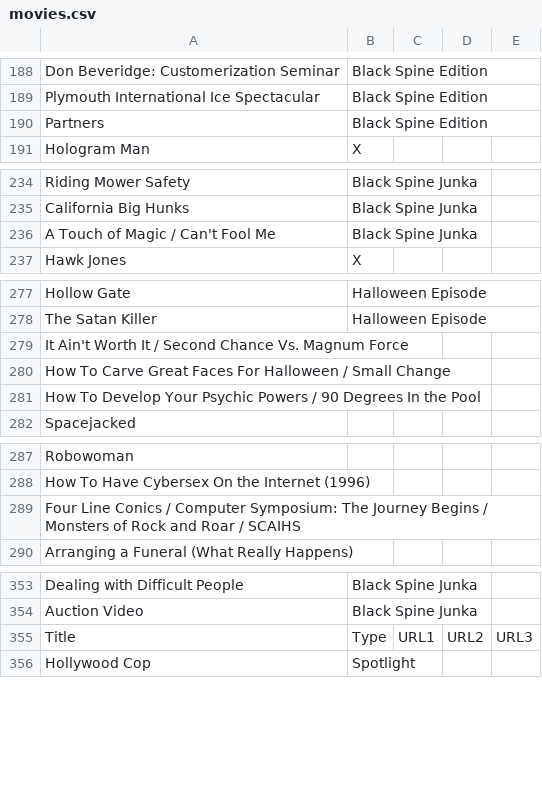
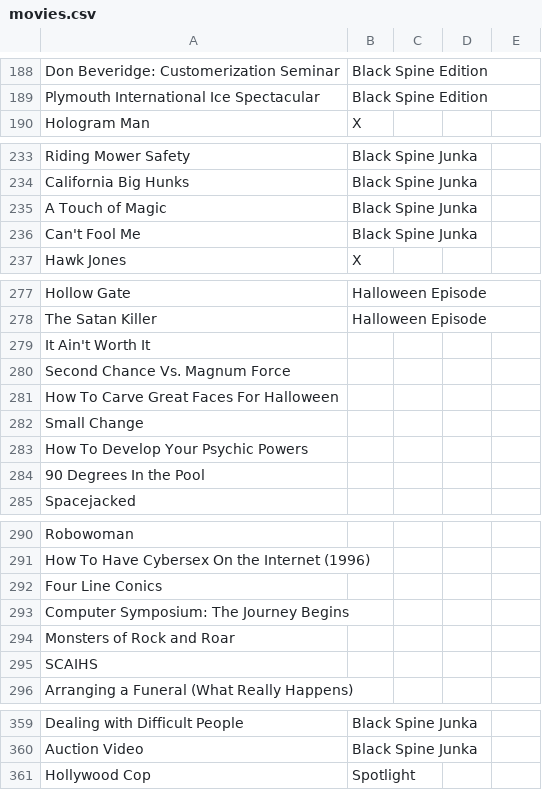
Before and after one commit to zekutokairin/hackfraud, a CSV file: movies.csv, drawn as a sheet; only a part is shown, gaps mark what is left out.

```diff
--- a/movies.csv
+++ b/movies.csv
@@ -189,3 +189,2 @@ Don Beveridge: Customerization Seminar,Black Spine Edition,,,
 Plymouth International Ice Spectacular,Black Spine Edition,,,
-Partners,Black Spine Edition,,,
 Hologram Man,X,,,
@@ -235,3 +234,4 @@ Riding Mower Safety,Black Spine Junka,,,
 California Big Hunks,Black Spine Junka,,,
-A Touch of Magic / Can't Fool Me,Black Spine Junka,,,
+A Touch of Magic,Black Spine Junka,,,
+Can't Fool Me,Black Spine Junka,,,
 Hawk Jones,X,,,
@@ -278,5 +278,8 @@ Hollow Gate,Halloween Episode,,,
 The Satan Killer,Halloween Episode,,,
-It Ain't Worth It / Second Chance Vs. Magnum Force,,,,
-How To Carve Great Faces For Halloween / Small Change,,,,
-How To Develop Your Psychic Powers / 90 Degrees In the Pool,,,,
+It Ain't Worth It,,,,
+Second Chance Vs. Magnum Force,,,,
+How To Carve Great Faces For Halloween,,,,
+Small Change,,,,
+How To Develop Your Psychic Powers,,,,
+90 Degrees In the Pool,,,,
 Spacejacked,,,,
@@ -288,3 +291,6 @@ Robowoman,,,,
 How To Have Cybersex On the Internet (1996),,,,
-Four Line Conics / Computer Symposium: The Journey Begins / Monsters of Rock and Roar / SCAIHS,,,,
+Four Line Conics,,,,
+Computer Symposium: The Journey Begins,,,,
+Monsters of Rock and Roar,,,,
+SCAIHS,,,,
 Arranging a Funeral (What Really Happens),,,,
@@ -354,3 +360,2 @@ Dealing with Difficult People,Black Spine Junka,,,
 Auction Video,Black Spine Junka,,,
-Title,Type,URL1,URL2,URL3
 Hollywood Cop,Spotlight,,,
```
Also changed, not shown: 2 other files.
